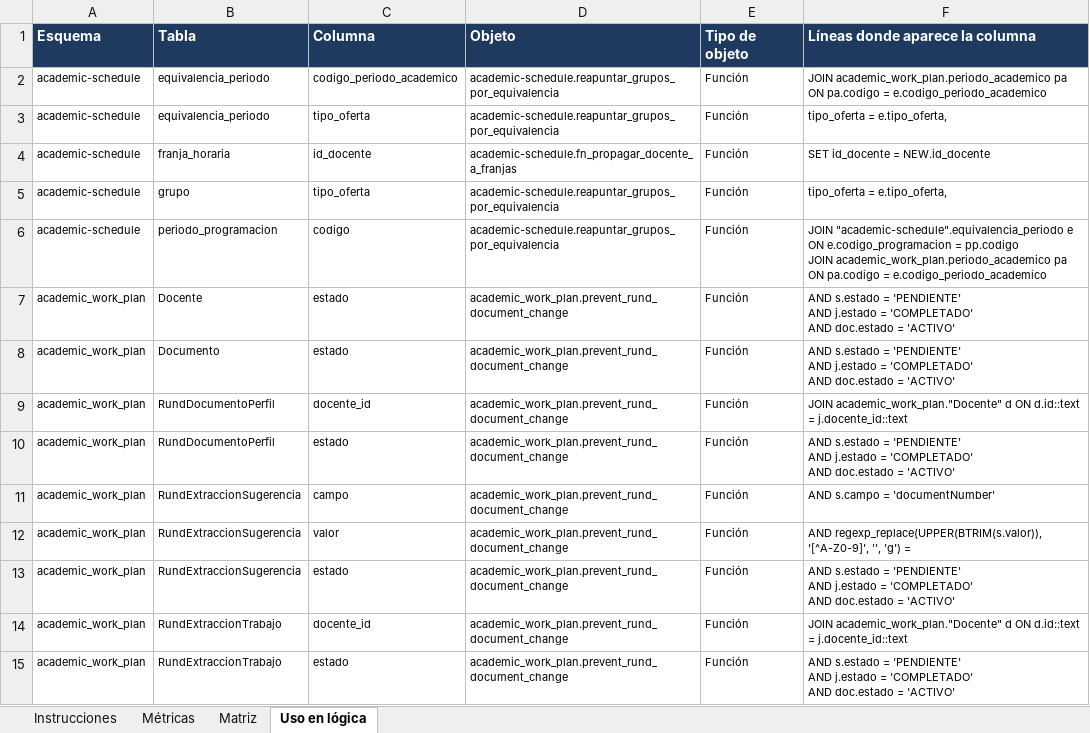
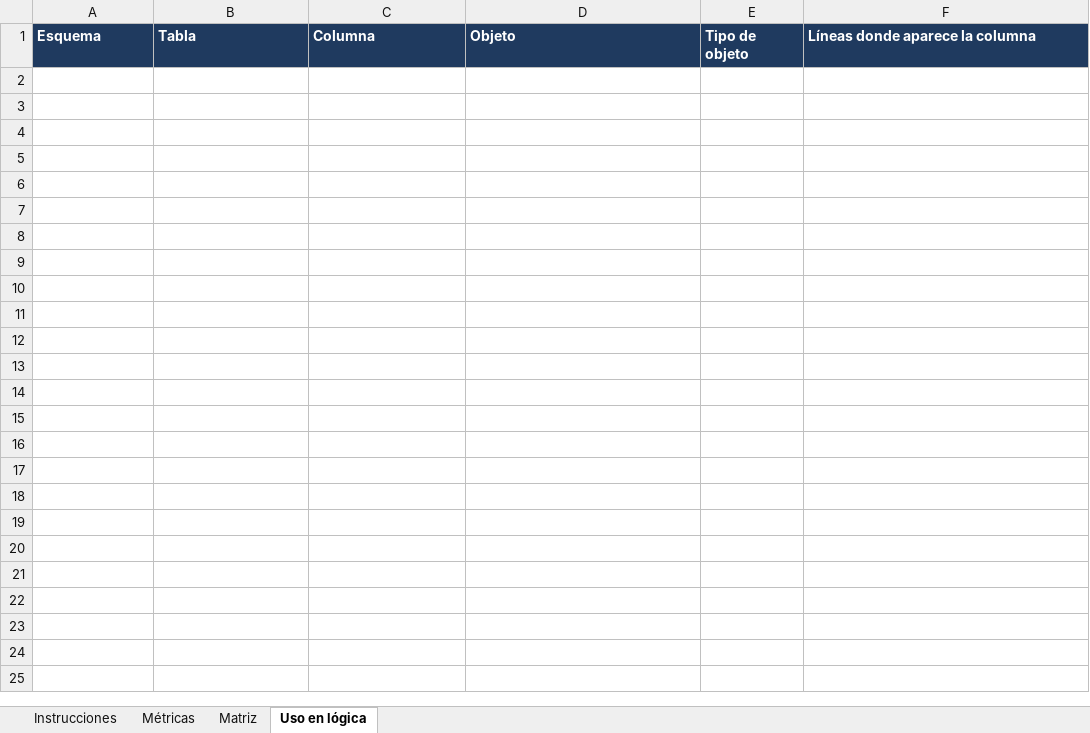
Before and after one commit to aldairgonzalez-ops/esap-portal-datos, an Excel workbook: config/propuestas/Matriz_Validacion_Descripciones_Fase2.xlsx, sheet Uso en lógica, drawn as a sheet; values as stored, in another font and other column widths than the file's, no borders; charts and pictures not drawn; ↵ is a line break in a cell; the diff names each change by its address in the sheet, - before the commit and + after, or states it on an @@ line.

```diff
--- a/config/propuestas/Matriz_Validacion_Descripciones_Fase2.xlsx (sheet Uso en lógica)
+++ b/config/propuestas/Matriz_Validacion_Descripciones_Fase2.xlsx (sheet Uso en lógica)
-row 2: academic-schedule | equivalencia_periodo | codigo_periodo_academico | academic-schedule.reapuntar_grupos_por_equivalencia | Función | JOIN academic_work_plan.periodo_academico pa ON pa.codigo = e.codigo_periodo_academico
-row 3: academic-schedule | equivalencia_periodo | tipo_oferta | academic-schedule.reapuntar_grupos_por_equivalencia | Función | tipo_oferta = e.tipo_oferta,
-row 4: academic-schedule | franja_horaria | id_docente | academic-schedule.fn_propagar_docente_a_franjas | Función | SET id_docente = NEW.id_docente
-row 5: academic-schedule | grupo | tipo_oferta | academic-schedule.reapuntar_grupos_por_equivalencia | Función | tipo_oferta = e.tipo_oferta,
-row 6: academic-schedule | periodo_programacion | codigo | academic-schedule.reapuntar_grupos_por_equivalencia | Función | JOIN "academic-schedule".equivalencia_periodo e ON e.codigo_programacion = pp.codigo ↵ JOIN academic_work_plan.periodo_academico pa ON pa.codigo = e.codigo_periodo_academico
-row 7: academic_work_plan | Docente | estado | academic_work_plan.prevent_rund_document_change | Función | AND s.estado = 'PENDIENTE' ↵ AND j.estado = 'COMPLETADO' ↵ AND doc.estado = 'ACTIVO'
-row 8: academic_work_plan | Documento | estado | academic_work_plan.prevent_rund_document_change | Función | AND s.estado = 'PENDIENTE' ↵ AND j.estado = 'COMPLETADO' ↵ AND doc.estado = 'ACTIVO'
-row 9: academic_work_plan | RundDocumentoPerfil | docente_id | academic_work_plan.prevent_rund_document_change | Función | JOIN academic_work_plan."Docente" d ON d.id::text = j.docente_id::text
-row 10: academic_work_plan | RundDocumentoPerfil | estado | academic_work_plan.prevent_rund_document_change | Función | AND s.estado = 'PENDIENTE' ↵ AND j.estado = 'COMPLETADO' ↵ AND doc.estado = 'ACTIVO'
-row 11: academic_work_plan | RundExtraccionSugerencia | campo | academic_work_plan.prevent_rund_document_change | Función | AND s.campo = 'documentNumber'
-row 12: academic_work_plan | RundExtraccionSugerencia | valor | academic_work_plan.prevent_rund_document_change | Función | AND regexp_replace(UPPER(BTRIM(s.valor)), '[^A-Z0-9]', '', 'g') =
-row 13: academic_work_plan | RundExtraccionSugerencia | estado | academic_work_plan.prevent_rund_document_change | Función | AND s.estado = 'PENDIENTE' ↵ AND j.estado = 'COMPLETADO' ↵ AND doc.estado = 'ACTIVO'
-row 14: academic_work_plan | RundExtraccionTrabajo | docente_id | academic_work_plan.prevent_rund_document_change | Función | JOIN academic_work_plan."Docente" d ON d.id::text = j.docente_id::text
-row 15: academic_work_plan | RundExtraccionTrabajo | estado | academic_work_plan.prevent_rund_document_change | Función | AND s.estado = 'PENDIENTE' ↵ AND j.estado = 'COMPLETADO' ↵ AND doc.estado = 'ACTIVO'
```
Also changed, not shown: sheet Matriz, sheet Métricas, sheet Instrucciones, formulas that keep their value, 14 other files.
